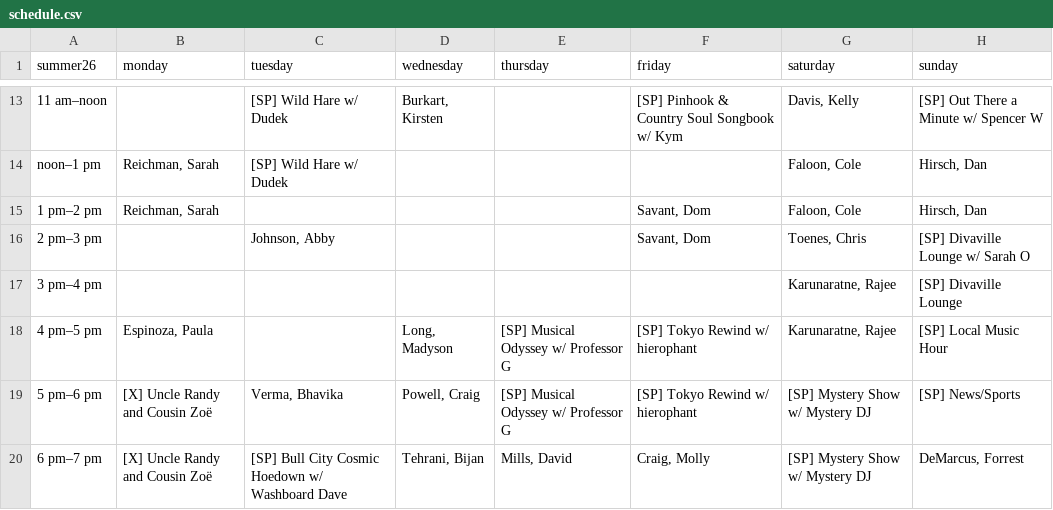
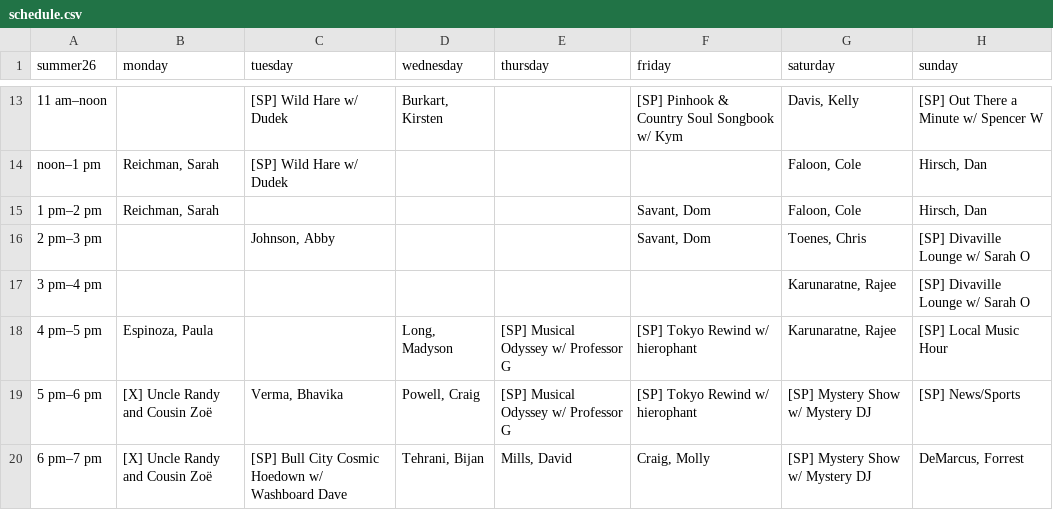
Before and after one commit to wxdufm/app, a CSV file: public/uploads/schedule.csv, drawn as a sheet; only a part is shown, gaps mark what is left out.

Commit message:
tweaks

```diff
--- a/public/uploads/schedule.csv
+++ b/public/uploads/schedule.csv
@@ -16,3 +16,3 @@ noon–1 pm,"Reichman, Sarah",[SP] Wild Hare w/ Dudek,,,,"Faloon, Cole","Hirsch,
 2 pm–3 pm,,"Johnson, Abby",,,"Savant, Dom","Toenes, Chris",[SP] Divaville Lounge w/ Sarah O
-3 pm–4 pm,,,,,,"Karunaratne, Rajee",[SP] Divaville Lounge
+3 pm–4 pm,,,,,,"Karunaratne, Rajee",[SP] Divaville Lounge w/ Sarah O
 4 pm–5 pm,"Espinoza, Paula",,"Long, Madyson",[SP] Musical Odyssey w/ Professor G,[SP] Tokyo Rewind w/ hierophant,"Karunaratne, Rajee",[SP] Local Music Hour
```
